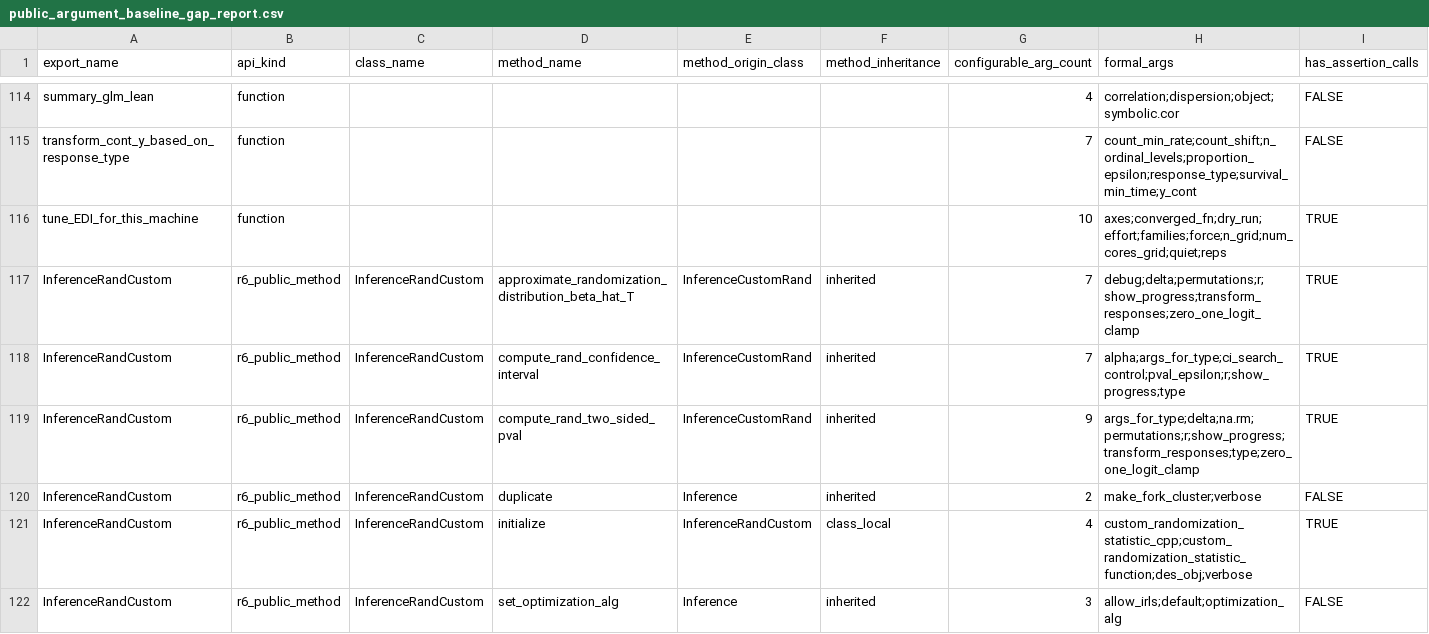
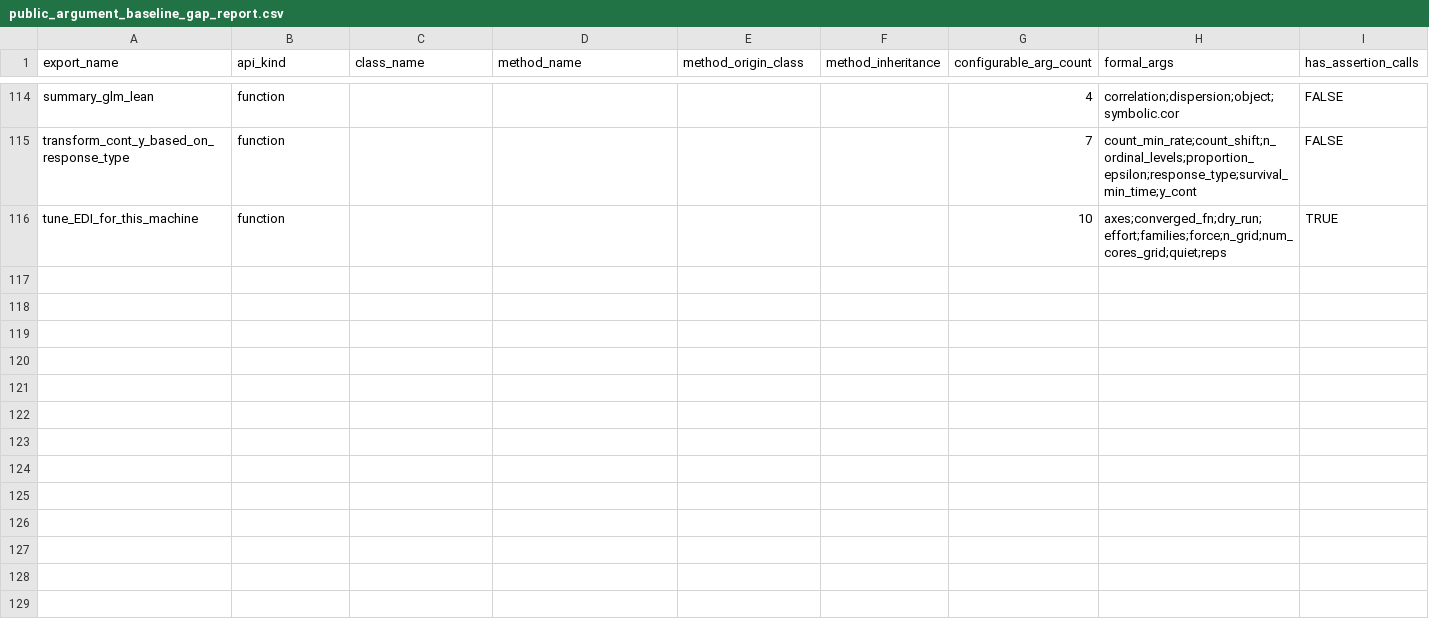
Before and after one commit to kapelner/EDI, a CSV file: R/package_tests/public_argument_baseline_gap_report.csv, drawn as a sheet; only a part is shown, gaps mark what is left out; rows hold the shown columns only; the diff names each change by its address in the sheet, - before the commit and + after, or states it on an @@ line.

```diff
--- a/R/package_tests/public_argument_baseline_gap_report.csv
+++ b/R/package_tests/public_argument_baseline_gap_report.csv
-row 117: InferenceRandCustom | r6_public_method | InferenceRandCustom | approximate_randomization_distribution_beta_hat_T | InferenceCustomRand | inherited | 7 | debug;delta;permutations;r;show_progress;transform_responses;zero_one_logit_clamp | TRUE
-row 118: InferenceRandCustom | r6_public_method | InferenceRandCustom | compute_rand_confidence_interval | InferenceCustomRand | inherited | 7 | alpha;args_for_type;ci_search_control;pval_epsilon;r;show_progress;type | TRUE
-row 119: InferenceRandCustom | r6_public_method | InferenceRandCustom | compute_rand_two_sided_pval | InferenceCustomRand | inherited | 9 | args_for_type;delta;na.rm;permutations;r;show_progress;transform_responses;type;zero_one_logit_clamp | TRUE
-row 120: InferenceRandCustom | r6_public_method | InferenceRandCustom | duplicate | Inference | inherited | 2 | make_fork_cluster;verbose | FALSE
-row 121: InferenceRandCustom | r6_public_method | InferenceRandCustom | initialize | InferenceRandCustom | class_local | 4 | custom_randomization_statistic_cpp;custom_randomization_statistic_function;des_obj;verbose | TRUE
-row 122: InferenceRandCustom | r6_public_method | InferenceRandCustom | set_optimization_alg | Inference | inherited | 3 | allow_irls;default;optimization_alg | FALSE
```
Also changed, not shown: 11 other files.
